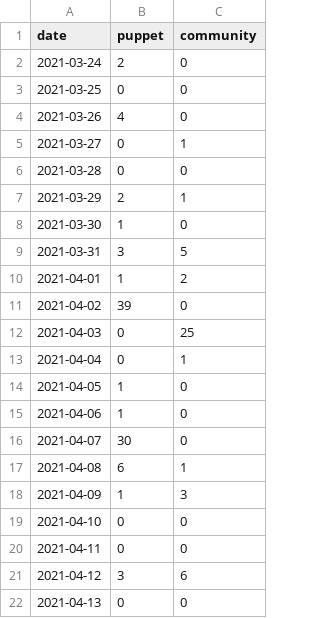
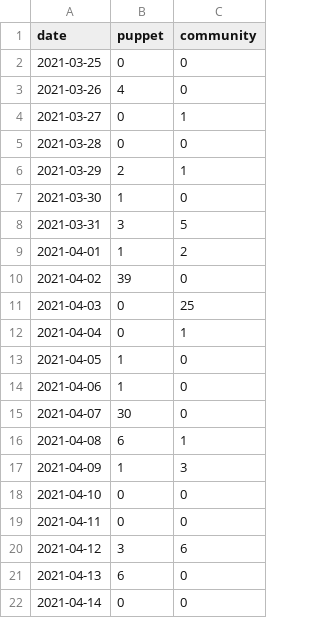
Before and after one commit to daianamezdrea/community_management, a CSV file: created_per_day.csv, drawn as a sheet.

```diff
--- a/created_per_day.csv
+++ b/created_per_day.csv
@@ -1,3 +1,2 @@
 date,puppet,community
-2021-03-24,2,0
 2021-03-25,0,0
@@ -21,2 +20,3 @@ date,puppet,community
 2021-04-12,3,6
-2021-04-13,0,0
+2021-04-13,6,0
+2021-04-14,0,0
```
Also changed, not shown: docs/created_per_day.csv, docs/pr_work_done.csv, 24 other files.
